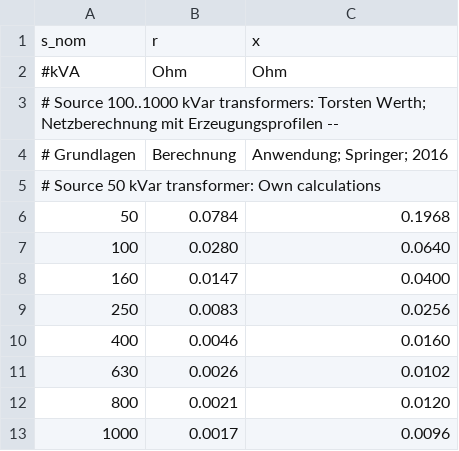
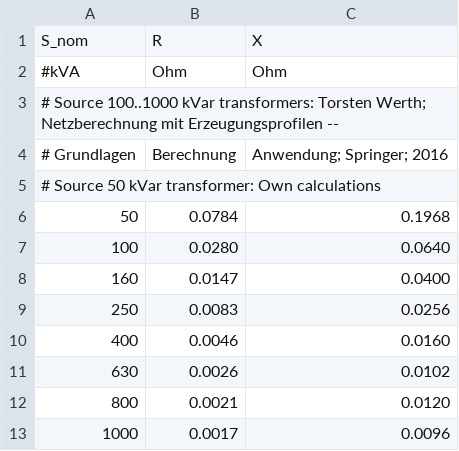
Before and after one commit to openego/ding0, a CSV file: ding0/data/equipment-parameters_LV_transformers.csv, drawn as a sheet; removed rows and columns are numbered as before the commit, all else as after; the diff names each change by its address in the sheet, - before the commit and + after, or states it on an @@ line.

```diff
--- a/ding0/data/equipment-parameters_LV_transformers.csv
+++ b/ding0/data/equipment-parameters_LV_transformers.csv
-row 1: s_nom | r | x
+row 1: S_nom | R | X
```
Also changed, not shown: 5 other files.
